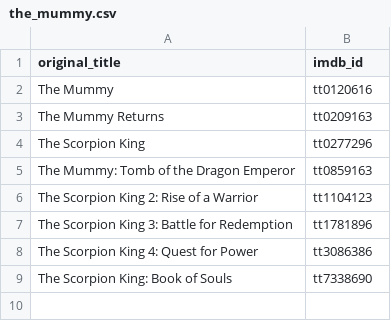
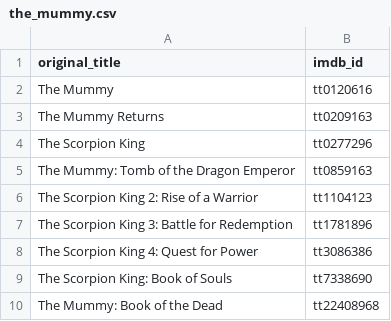
Before and after one commit to adrienbricchi/Movie-NFO-Creator, a CSV file: movie_nfo_creator/universes/the_mummy.csv, drawn as a sheet.

```diff
--- a/movie_nfo_creator/universes/the_mummy.csv
+++ b/movie_nfo_creator/universes/the_mummy.csv
@@ -9 +9,2 @@ The Scorpion King 4: Quest for Power,tt3086386
 The Scorpion King: Book of Souls,tt7338690
+The Mummy: Book of the Dead,tt22408968
```
Also changed, not shown: 1 other file.
